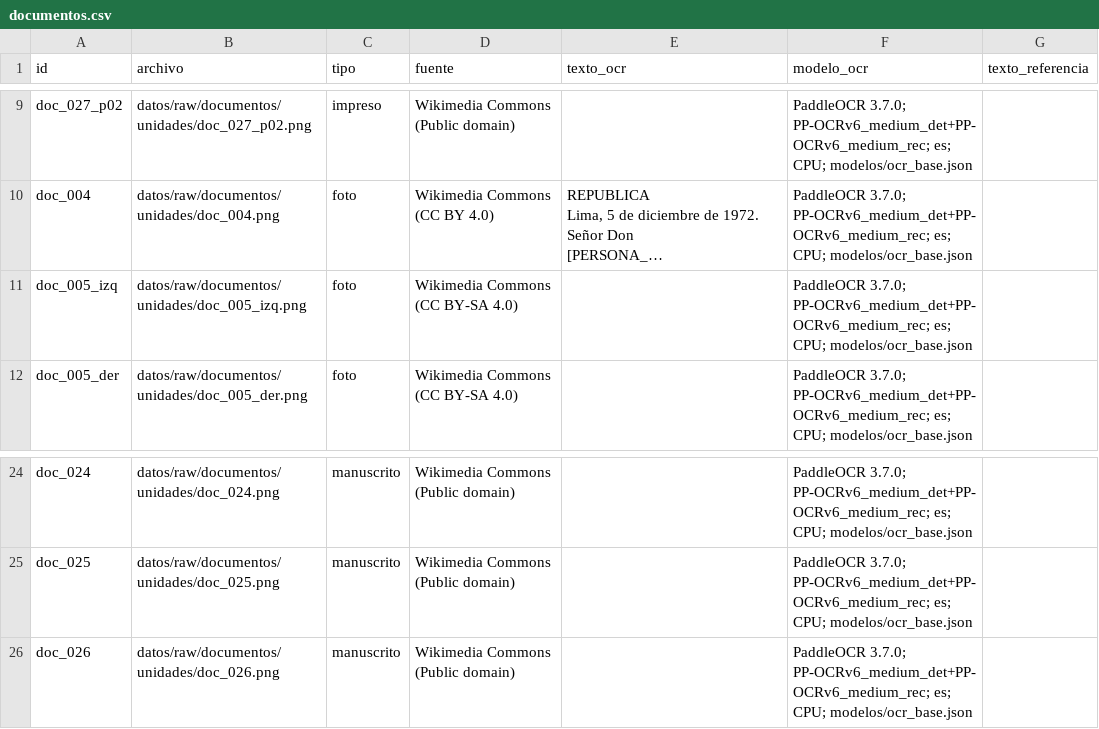
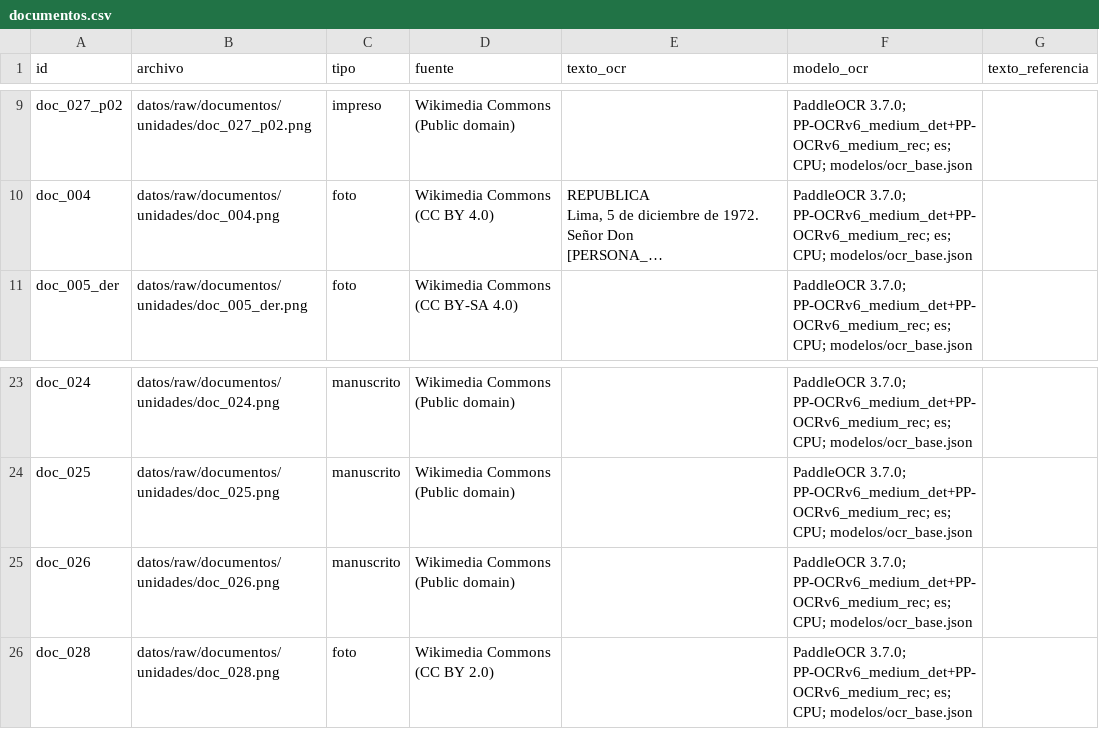
Before and after one commit to bocchienjoyer/python_intermedio, a CSV file: tarea_2/datos/documentos.csv, drawn as a sheet; only a part is shown, gaps mark what is left out; long unchanged cells end in …; removed rows and columns are numbered as before the commit, all else as after; the diff names each change by its address in the sheet, - before the commit and + after, or states it on an @@ line.

```diff
--- a/tarea_2/datos/documentos.csv
+++ b/tarea_2/datos/documentos.csv
-row 11: doc_005_izq | datos/raw/documentos/unidades/doc_005_izq.png | foto | Wikimedia Commons (CC BY-SA 4.0) |  | PaddleOCR 3.7.0; PP-OCRv6_medium_det+PP-OCRv6_medium_rec; es; CPU; modelos/ocr_base.json
+row 26: doc_028 | datos/raw/documentos/unidades/doc_028.png | foto | Wikimedia Commons (CC BY 2.0) |  | PaddleOCR 3.7.0; PP-OCRv6_medium_det+PP-OCRv6_medium_rec; es; CPU; modelos/ocr_base.json
```
Also changed, not shown: tarea_2/datos/fuentes.csv, 1 other file.
